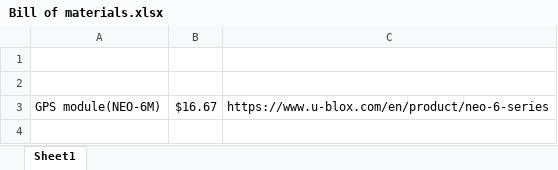
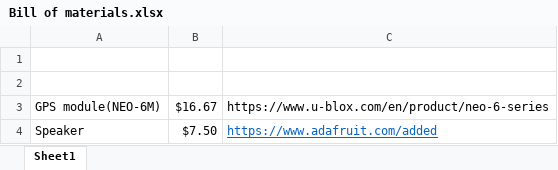
Before and after one commit to ErickCortez98/EE-109K---PCB-Design, an Excel workbook: Bill of materials.xlsx, sheet Sheet1, drawn as a sheet; values as stored, in another font and other column widths than the file's, no borders; the diff names each change by its address in the sheet, - before the commit and + after, or states it on an @@ line.

Commit message:
updated

```diff
--- a/Bill of materials.xlsx (sheet Sheet1)
+++ b/Bill of materials.xlsx (sheet Sheet1)
+row 4: Speaker | $7.50 | https://www.adafruit.com/added
```
